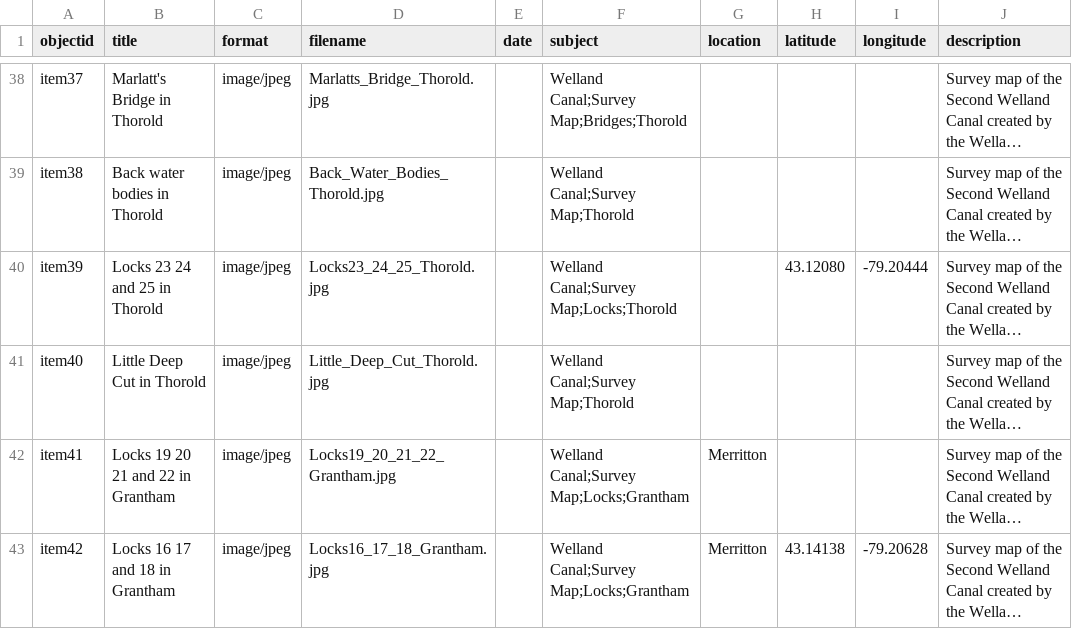
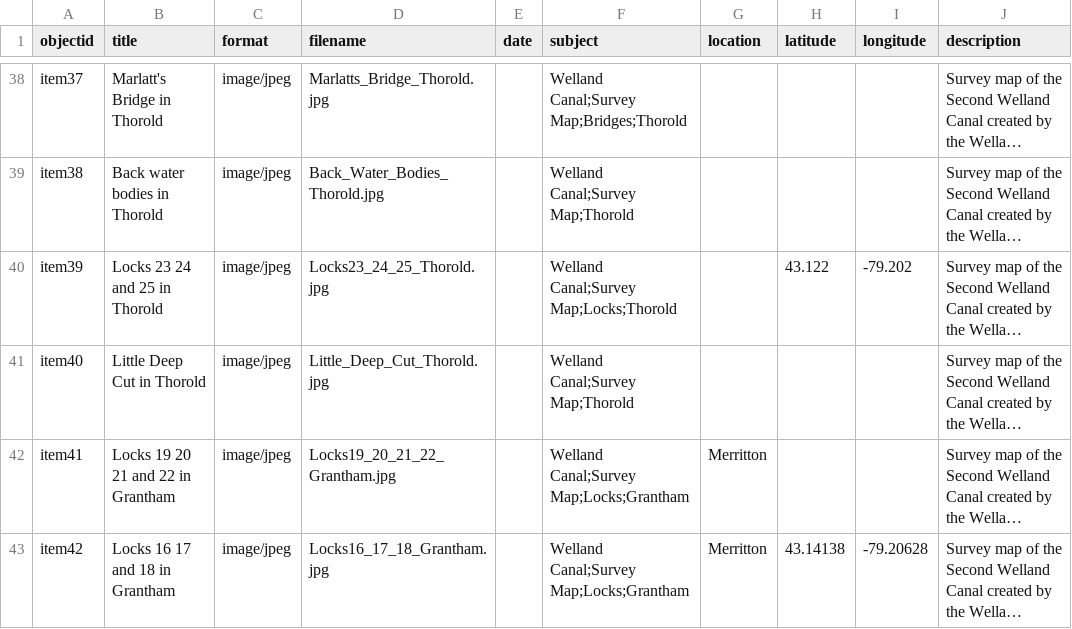
Before and after one commit to chantalcameron/Welland-Canal-Survey-Maps, a CSV file: _data/Survey_Maps_metadata.csv, drawn as a sheet; only a part is shown, gaps mark what is left out; long unchanged cells end in …; the diff names each change by its address in the sheet, - before the commit and + after, or states it on an @@ line.

Commit message:
Update Survey_Maps_metadata.csv

```diff
--- a/_data/Survey_Maps_metadata.csv
+++ b/_data/Survey_Maps_metadata.csv
-H40 (latitude): 43.12080
+H40 (latitude): 43.122
-I40 (longitude): -79.20444
+I40 (longitude): -79.202
```
